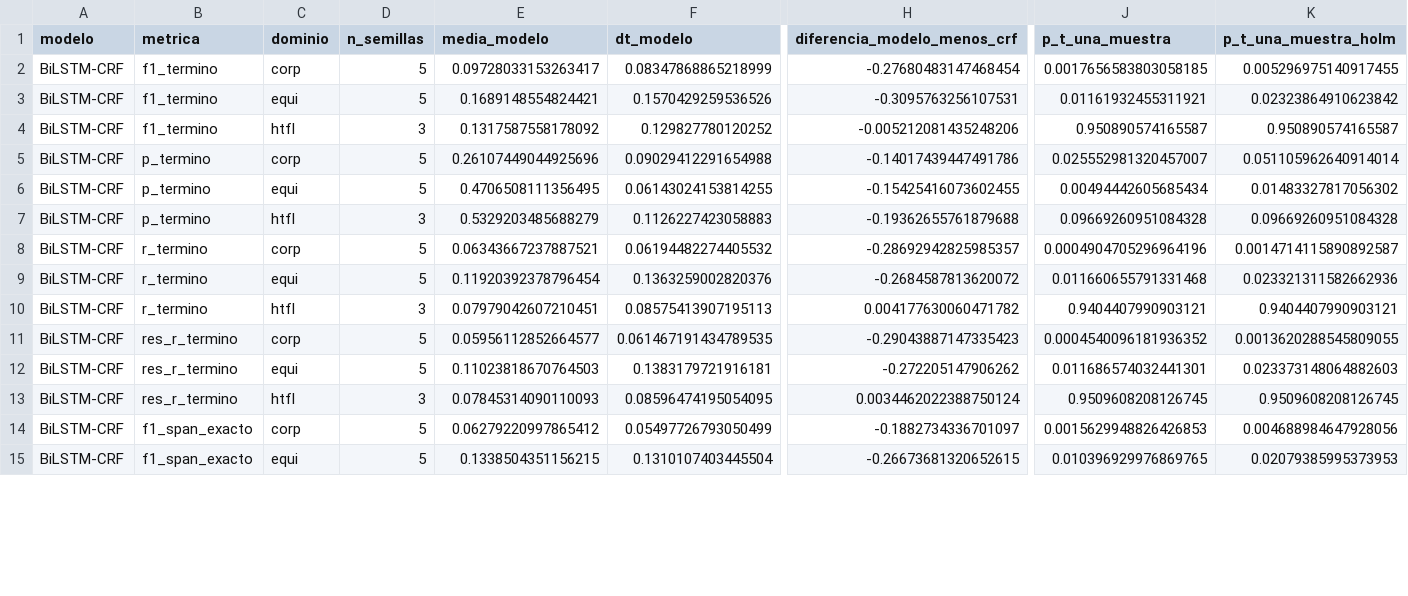
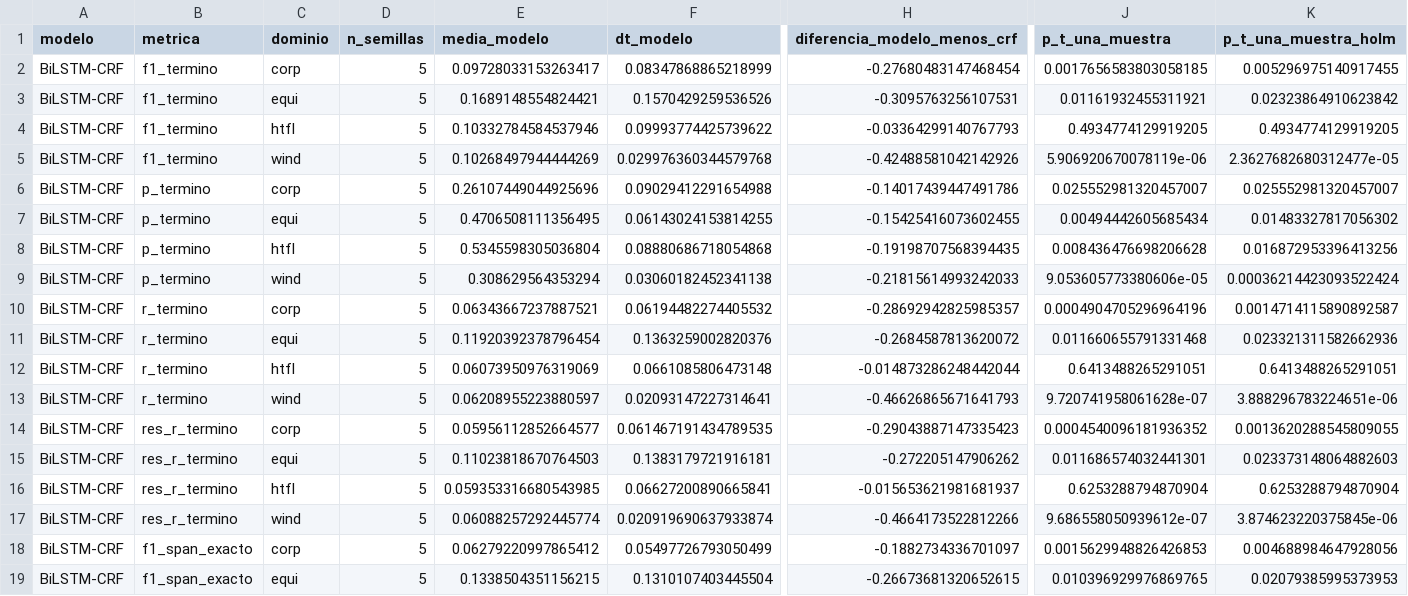
Before and after one commit to isabel-mm/ATE-type-reservation, a CSV file: results/05c_pruebas_lodo.csv, drawn as a sheet; only a part is shown, gaps mark what is left out; addresses are those after the commit; rows hold the shown columns only; the diff covers the shown part only; the diff names each change by its address in the sheet, - before the commit and + after, or states it on an @@ line.

```diff
--- a/results/05c_pruebas_lodo.csv
+++ b/results/05c_pruebas_lodo.csv
-D4 (n_semillas): 3
+D4 (n_semillas): 5
-E4 (media_modelo): 0.1317587558178092
+E4 (media_modelo): 0.10332784584537946
-F4 (dt_modelo): 0.129827780120252
+F4 (dt_modelo): 0.09993774425739622
-H4 (diferencia_modelo_menos_crf): -0.005212081435248206
+H4 (diferencia_modelo_menos_crf): -0.03364299140767793
-J4 (p_t_una_muestra): 0.950890574165587
+J4 (p_t_una_muestra): 0.4934774129919205
-K4 (p_t_una_muestra_holm): 0.950890574165587
+K4 (p_t_una_muestra_holm): 0.4934774129919205
+row 5: BiLSTM-CRF | f1_termino | wind | 5 | 0.10268497944444269 | 0.029976360344579768 | -0.42488581042142926 | 5.906920670078119e-06 | 2.3627682680312477e-05
-K6 (p_t_una_muestra_holm): 0.051105962640914014
+K6 (p_t_una_muestra_holm): 0.025552981320457007
-D8 (n_semillas): 3
+D8 (n_semillas): 5
-E8 (media_modelo): 0.5329203485688279
+E8 (media_modelo): 0.5345598305036804
-F8 (dt_modelo): 0.1126227423058883
+F8 (dt_modelo): 0.08880686718054868
-H8 (diferencia_modelo_menos_crf): -0.19362655761879688
+H8 (diferencia_modelo_menos_crf): -0.19198707568394435
-J8 (p_t_una_muestra): 0.09669260951084328
+J8 (p_t_una_muestra): 0.008436476698206628
-K8 (p_t_una_muestra_holm): 0.09669260951084328
+K8 (p_t_una_muestra_holm): 0.016872953396413256
+row 9: BiLSTM-CRF | p_termino | wind | 5 | 0.308629564353294 | 0.03060182452341138 | -0.21815614993242033 | 9.053605773380606e-05 | 0.00036214423093522424
-D12 (n_semillas): 3
+D12 (n_semillas): 5
-E12 (media_modelo): 0.07979042607210451
+E12 (media_modelo): 0.06073950976319069
-F12 (dt_modelo): 0.08575413907195113
+F12 (dt_modelo): 0.0661085806473148
-H12 (diferencia_modelo_menos_crf): 0.004177630060471782
+H12 (diferencia_modelo_menos_crf): -0.014873286248442044
-J12 (p_t_una_muestra): 0.9404407990903121
+J12 (p_t_una_muestra): 0.6413488265291051
-K12 (p_t_una_muestra_holm): 0.9404407990903121
+K12 (p_t_una_muestra_holm): 0.6413488265291051
+row 13: BiLSTM-CRF | r_termino | wind | 5 | 0.06208955223880597 | 0.02093147227314641 | -0.46626865671641793 | 9.720741958061628e-07 | 3.888296783224651e-06
-D16 (n_semillas): 3
+D16 (n_semillas): 5
-E16 (media_modelo): 0.07845314090110093
+E16 (media_modelo): 0.059353316680543985
-F16 (dt_modelo): 0.08596474195054095
+F16 (dt_modelo): 0.06627200890665841
-H16 (diferencia_modelo_menos_crf): 0.0034462022388750124
+H16 (diferencia_modelo_menos_crf): -0.015653621981681937
-J16 (p_t_una_muestra): 0.9509608208126745
+J16 (p_t_una_muestra): 0.6253288794870904
-K16 (p_t_una_muestra_holm): 0.9509608208126745
+K16 (p_t_una_muestra_holm): 0.6253288794870904
+row 17: BiLSTM-CRF | res_r_termino | wind | 5 | 0.06088257292445774 | 0.020919690637933874 | -0.4664173522812266 | 9.686558050939612e-07 | 3.874623220375845e-06
```
Also changed, not shown: 1 added row and 6 edited cells elsewhere in this file, results/03_resumen_cv.csv, results/04_resumen_lodo.csv, 37 other files.
